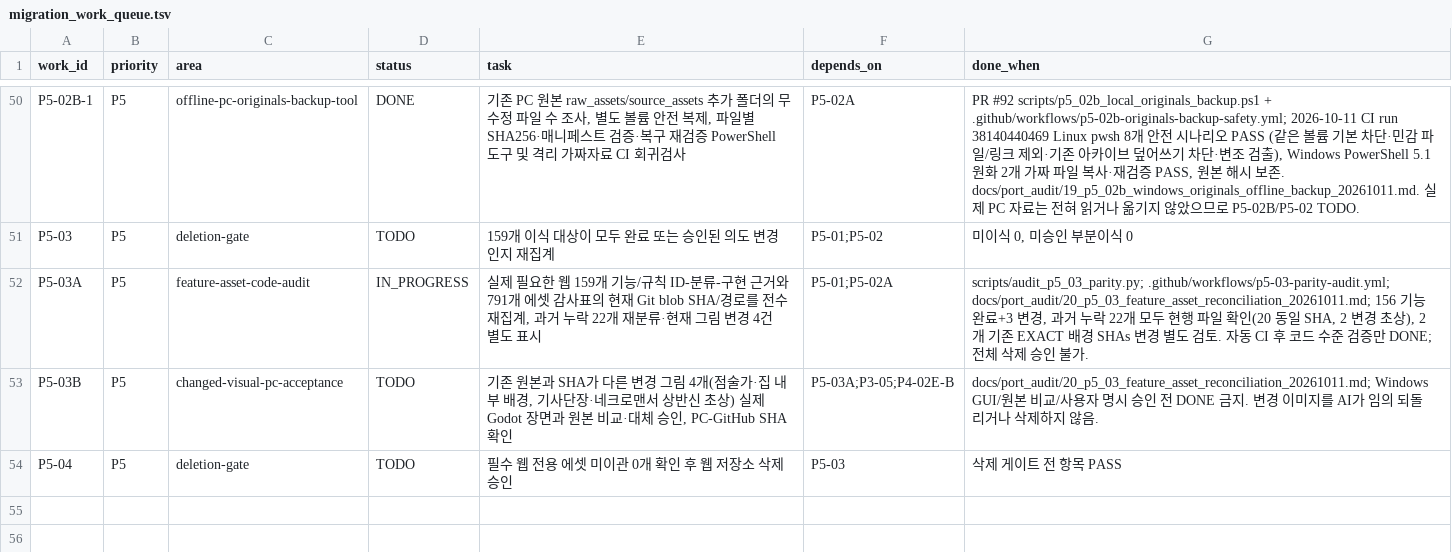
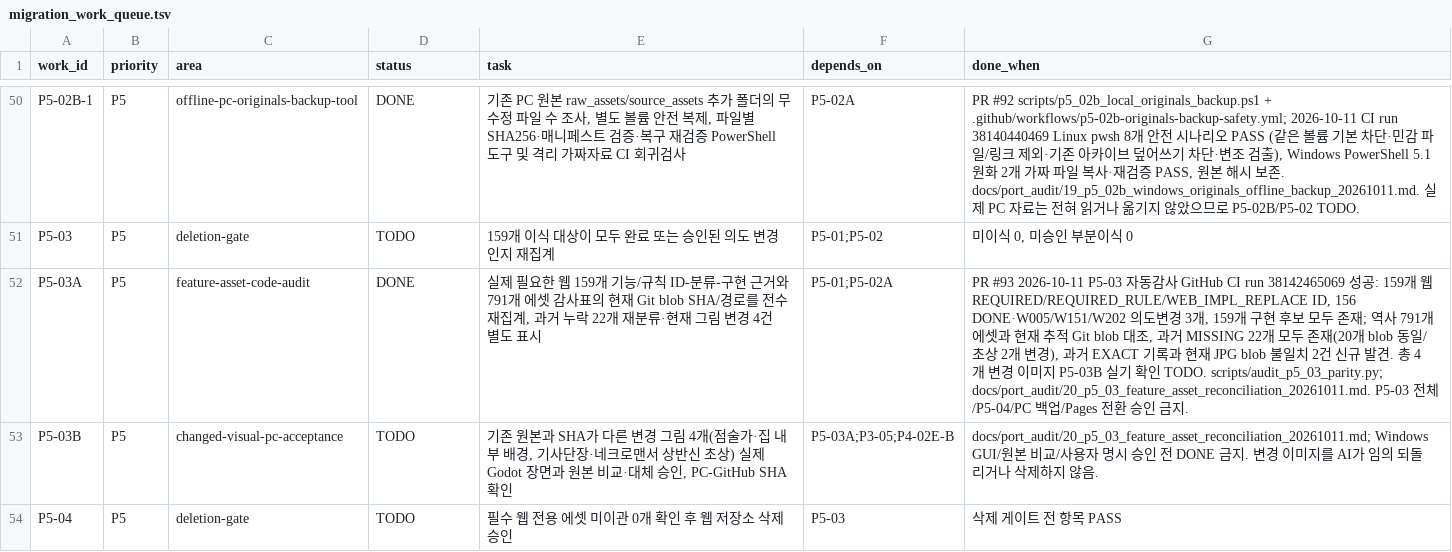
Before and after one commit to gamja121/necromancer-and-dice-godot, a TSV file: docs/port_audit/migration_work_queue.tsv, drawn as a sheet; only a part is shown, gaps mark what is left out.

Commit message:
docs(p5): complete 159/791 source code parity recensus, keep altered art and deletion gates pending

```diff
--- a/docs/port_audit/migration_work_queue.tsv
+++ b/docs/port_audit/migration_work_queue.tsv
@@ -51,3 +51,3 @@ P5-02B-1	P5	offline-pc-originals-backup-tool	DONE	기존 PC 원본 raw_assets/so
 P5-03	P5	deletion-gate	TODO	159개 이식 대상이 모두 완료 또는 승인된 의도 변경인지 재집계	P5-01;P5-02	미이식 0, 미승인 부분이식 0
-P5-03A	P5	feature-asset-code-audit	IN_PROGRESS	실제 필요한 웹 159개 기능/규칙 ID-분류-구현 근거와 791개 에셋 감사표의 현재 Git blob SHA/경로를 전수 재집계, 과거 누락 22개 재분류·현재 그림 변경 4건 별도 표시	P5-01;P5-02A	scripts/audit_p5_03_parity.py; .github/workflows/p5-03-parity-audit.yml; docs/port_audit/20_p5_03_feature_asset_reconciliation_20261011.md; 156 기능 완료+3 변경, 과거 누락 22개 모두 현행 파일 확인(20 동일 SHA, 2 변경 초상), 2개 기존 EXACT 배경 SHAs 변경 별도 검토. 자동 CI 후 코드 수준 검증만 DONE; 전체 삭제 승인 불가.
+P5-03A	P5	feature-asset-code-audit	DONE	실제 필요한 웹 159개 기능/규칙 ID-분류-구현 근거와 791개 에셋 감사표의 현재 Git blob SHA/경로를 전수 재집계, 과거 누락 22개 재분류·현재 그림 변경 4건 별도 표시	P5-01;P5-02A	PR #93 2026-10-11 P5-03 자동감사 GitHub CI run 38142465069 성공: 159개 웹 REQUIRED/REQUIRED_RULE/WEB_IMPL_REPLACE ID, 156 DONE·W005/W151/W202 의도변경 3개, 159개 구현 후보 모두 존재; 역사 791개 에셋과 현재 추적 Git blob 대조, 과거 MISSING 22개 모두 존재(20개 blob 동일/초상 2개 변경), 과거 EXACT 기록과 현재 JPG blob 불일치 2건 신규 발견. 총 4개 변경 이미지 P5-03B 실기 확인 TODO. scripts/audit_p5_03_parity.py; docs/port_audit/20_p5_03_feature_asset_reconciliation_20261011.md. P5-03 전체/P5-04/PC 백업/Pages 전환 승인 금지.
 P5-03B	P5	changed-visual-pc-acceptance	TODO	기존 원본과 SHA가 다른 변경 그림 4개(점술가·집 내부 배경, 기사단장·네크로맨서 상반신 초상) 실제 Godot 장면과 원본 비교·대체 승인, PC-GitHub SHA 확인	P5-03A;P3-05;P4-02E-B	docs/port_audit/20_p5_03_feature_asset_reconciliation_20261011.md; Windows GUI/원본 비교/사용자 명시 승인 전 DONE 금지. 변경 이미지를 AI가 임의 되돌리거나 삭제하지 않음.
```
